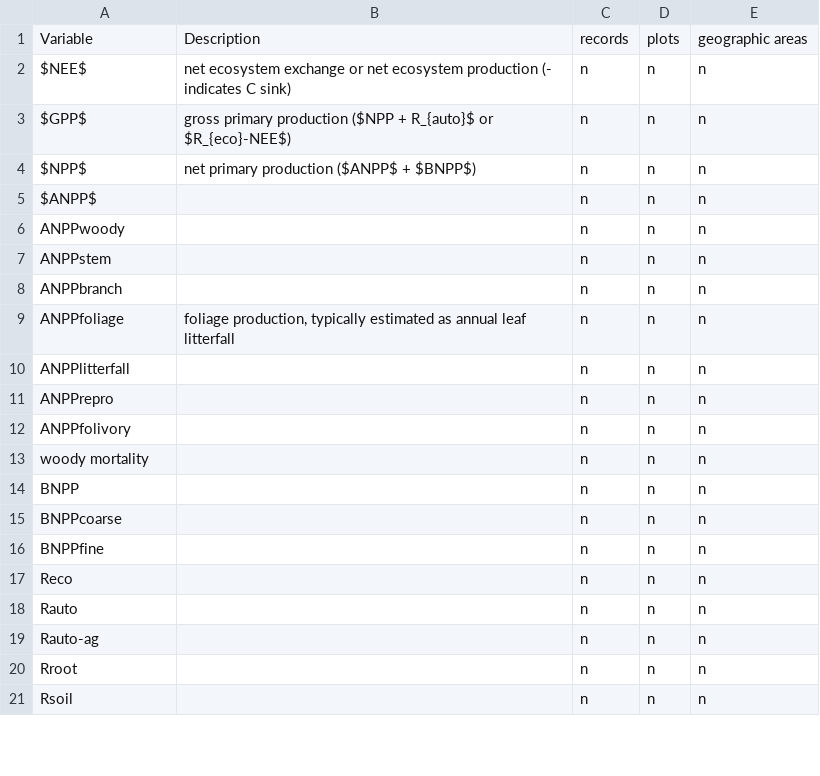
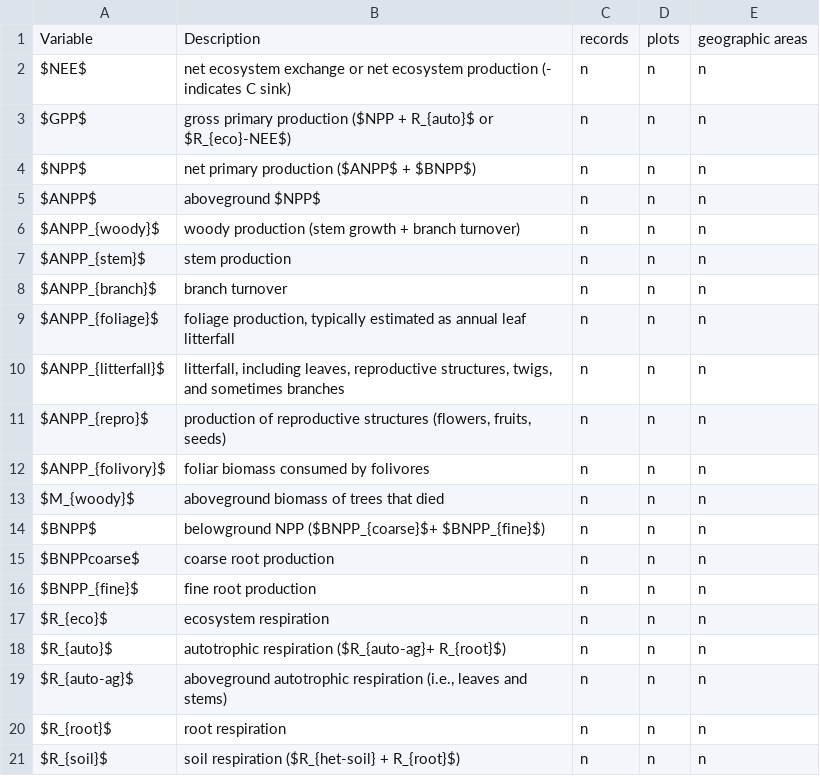
Before and after one commit to forc-db/ERL-review, a CSV file: manuscript/tables_figures/C_variables.csv, drawn as a sheet; only a part is shown; the diff covers the shown part only.

Commit message:
finished initial draft of table 1

```diff
--- a/manuscript/tables_figures/C_variables.csv
+++ b/manuscript/tables_figures/C_variables.csv
@@ -4,18 +4,18 @@ $GPP$,gross primary production ($NPP + R_{auto}$ or $R_{eco}-NEE$),n,n,n
 $NPP$,net primary production ($ANPP$ + $BNPP$),n,n,n
-$ANPP$,,n,n,n
-ANPPwoody,,n,n,n
-ANPPstem,,n,n,n
-ANPPbranch,,n,n,n
-ANPPfoliage,"foliage production, typically estimated as annual leaf litterfall",n,n,n
-ANPPlitterfall,,n,n,n
-ANPPrepro,,n,n,n
-ANPPfolivory,,n,n,n
-woody mortality,,n,n,n
-BNPP,,n,n,n
-BNPPcoarse ,,n,n,n
-BNPPfine ,,n,n,n
-Reco,,n,n,n
-Rauto,,n,n,n
-Rauto-ag,,n,n,n
-Rroot,,n,n,n
-Rsoil,,n,n,n
+$ANPP$,aboveground $NPP$,n,n,n
+$ANPP_{woody}$,woody production (stem growth + branch turnover),n,n,n
+$ANPP_{stem}$,stem production ,n,n,n
+$ANPP_{branch}$,branch turnover,n,n,n
+$ANPP_{foliage}$,"foliage production, typically estimated as annual leaf litterfall",n,n,n
+$ANPP_{litterfall}$,"litterfall, including leaves, reproductive structures, twigs, and sometimes branches ",n,n,n
+$ANPP_{repro}$,"production of reproductive structures (flowers, fruits, seeds)",n,n,n
+$ANPP_{folivory}$,foliar biomass consumed by folivores,n,n,n
+$M_{woody}$,aboveground biomass of trees that died,n,n,n
+$BNPP$,belowground NPP ($BNPP_{coarse}$+ $BNPP_{fine}$),n,n,n
+$BNPPcoarse$,coarse root production,n,n,n
+$BNPP_{fine}$ ,fine root production,n,n,n
+$R_{eco}$,ecosystem respiration ,n,n,n
+$R_{auto}$,autotrophic respiration ($R_{auto-ag}+ R_{root}$),n,n,n
+$R_{auto-ag}$,"aboveground autotrophic respiration (i.e., leaves and stems)",n,n,n
+$R_{root}$,root respiration,n,n,n
+$R_{soil}$,soil respiration ($R_{het-soil} + R_{root}$),n,n,n
```
Also changed, not shown: 1 removed row and 13 edited cells elsewhere in this file, 2 other files.
